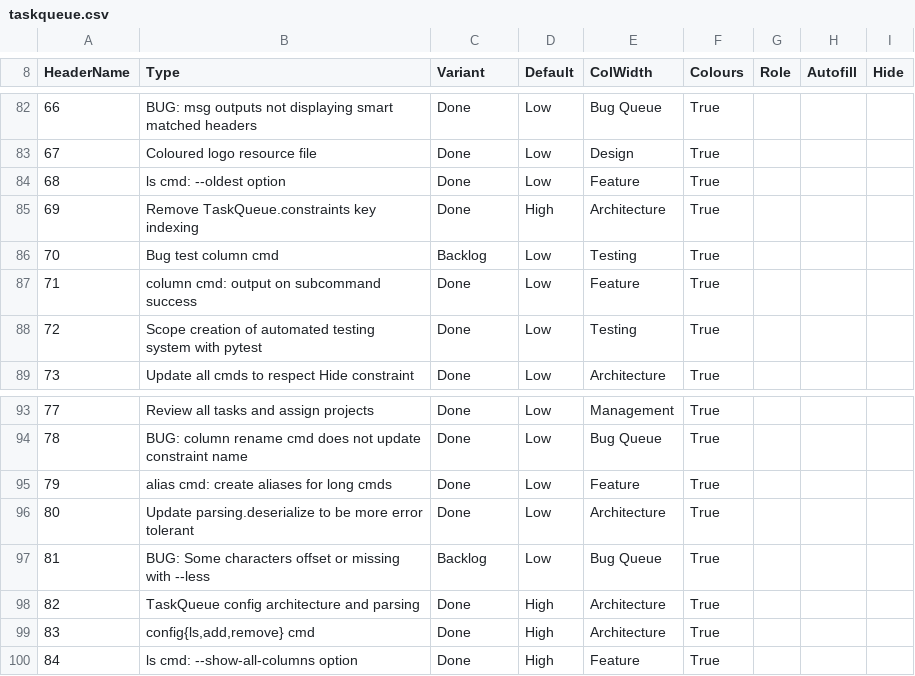
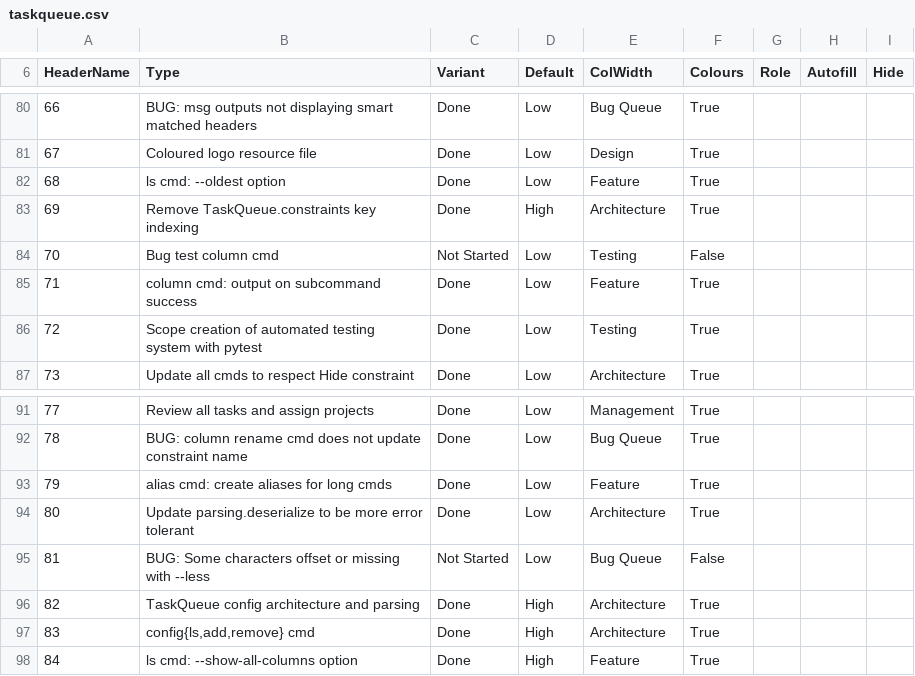
Before and after one commit to Infinnitor/tqb, a CSV file: taskqueue.csv, drawn as a sheet; only a part is shown, gaps mark what is left out; addresses are those after the commit; the diff covers the shown part only; the diff names each change by its address in the sheet, - before the commit and + after, or states it on an @@ line.

```diff
--- a/taskqueue.csv
+++ b/taskqueue.csv
-C84 (Variant): Backlog
+C84 (Variant): Not Started
-F84 (Colours): True
+F84 (Colours): False
-C95 (Variant): Backlog
+C95 (Variant): Not Started
-F95 (Colours): True
+F95 (Colours): False
```
Also changed, not shown: 3 added rows, 2 removed rows, 1 moved row and 27 edited cells elsewhere in this file, 3 other files.
